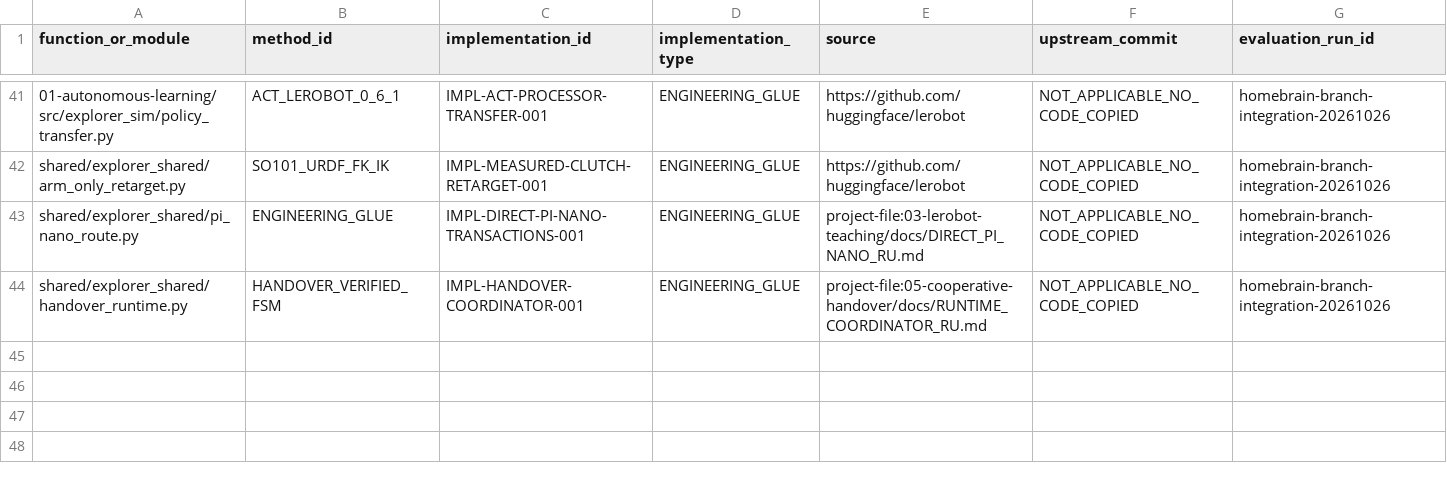
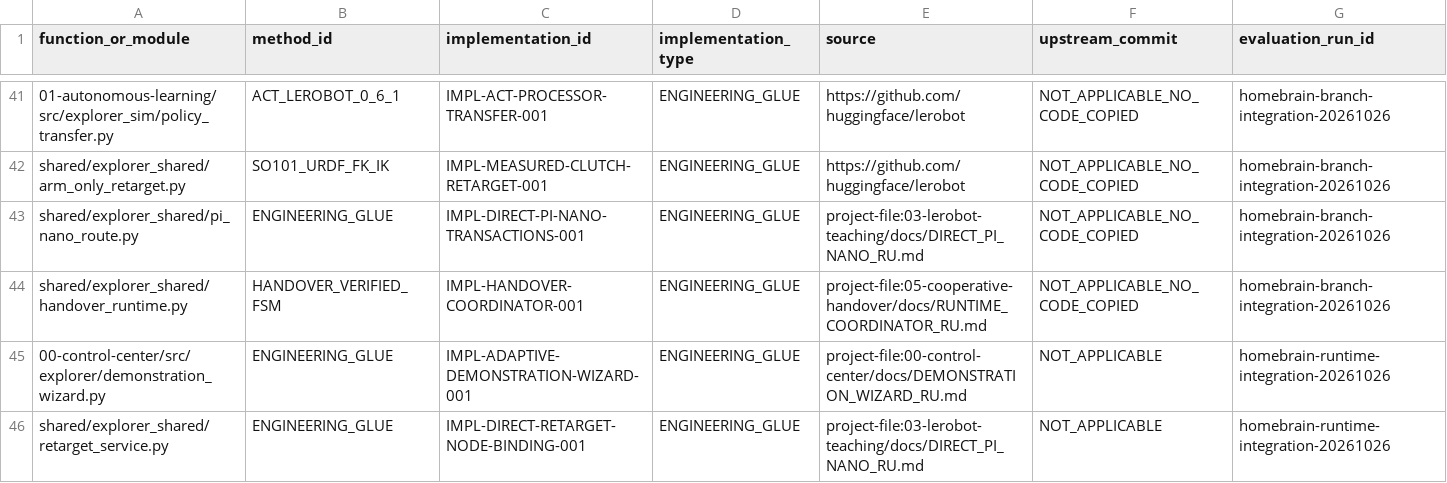
Before and after one commit to vladromenko/explorer-embodied-intelligence, a CSV file: research/methods/CODE_PROVENANCE.csv, drawn as a sheet; only a part is shown, gaps mark what is left out; the diff names each change by its address in the sheet, - before the commit and + after, or states it on an @@ line.

Commit message:
Expose direct ROSMASTER teaching separately from follower laboratory

```diff
--- a/research/methods/CODE_PROVENANCE.csv
+++ b/research/methods/CODE_PROVENANCE.csv
+row 45: 00-control-center/src/explorer/demonstration_wizard.py | ENGINEERING_GLUE | IMPL-ADAPTIVE-DEMONSTRATION-WIZARD-001 | ENGINEERING_GLUE | project-file:00-control-center/docs/DEMONSTRATION_WIZARD_RU.md | NOT_APPLICABLE | homebrain-runtime-integration-20261026
+row 46: shared/explorer_shared/retarget_service.py | ENGINEERING_GLUE | IMPL-DIRECT-RETARGET-NODE-BINDING-001 | ENGINEERING_GLUE | project-file:03-lerobot-teaching/docs/DIRECT_PI_NANO_RU.md | NOT_APPLICABLE | homebrain-runtime-integration-20261026
```
Also changed, not shown: 4 other files.
